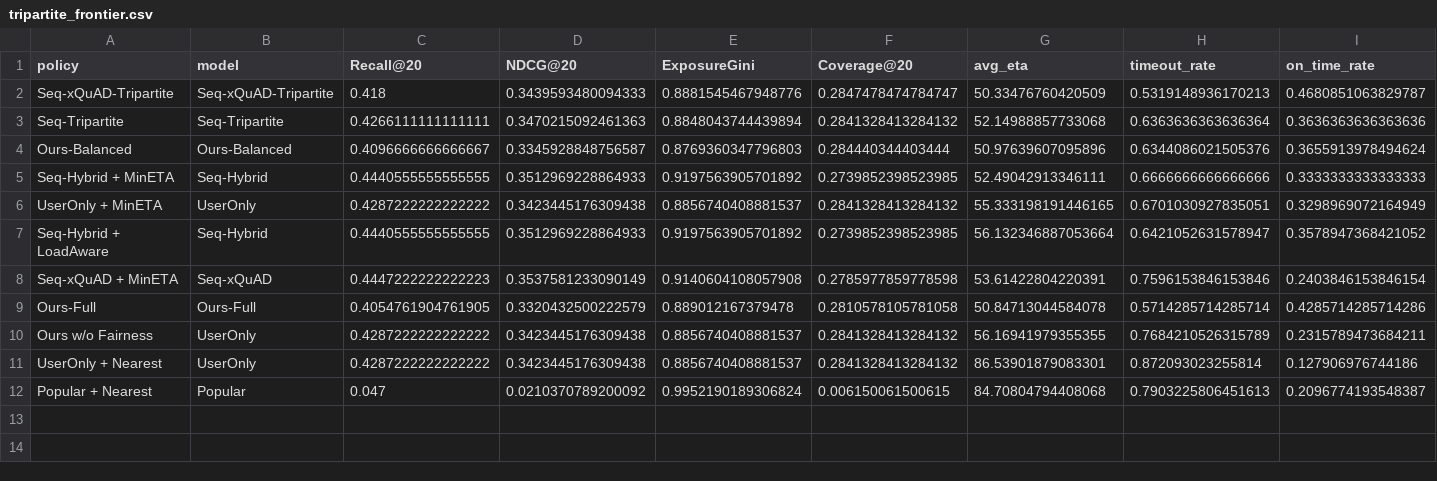
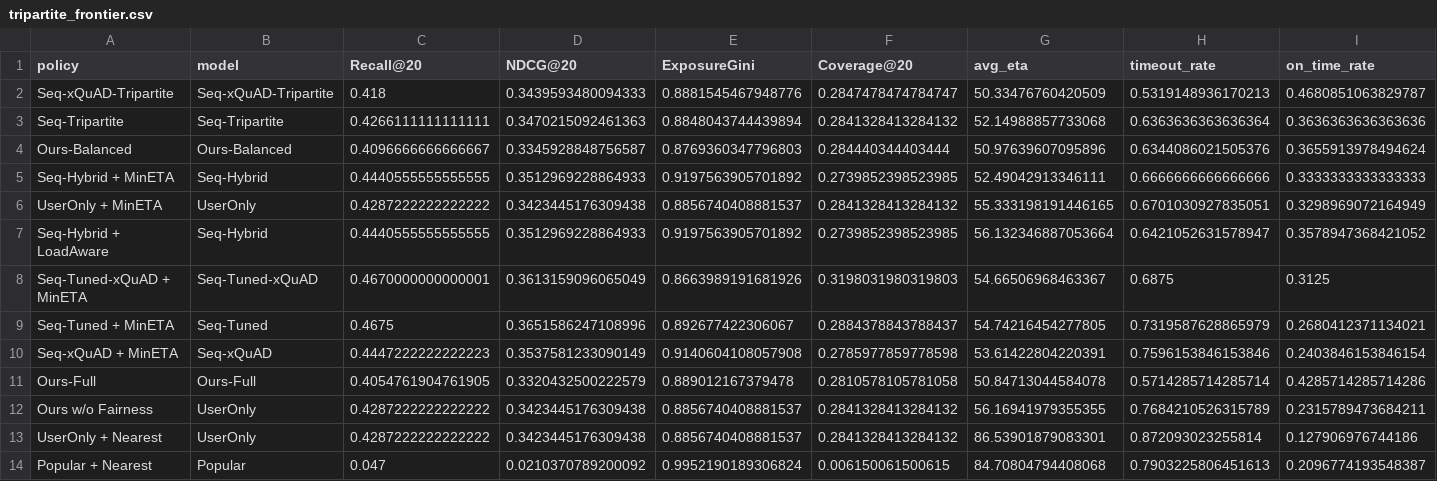
Before and after one commit to HSZGB/FoodFlow, a CSV file: outputs/results/tripartite_frontier.csv, drawn as a sheet; only a part is shown; rows hold the shown columns only; the diff names each change by its address in the sheet, - before the commit and + after, or states it on an @@ line.

```diff
--- a/outputs/results/tripartite_frontier.csv
+++ b/outputs/results/tripartite_frontier.csv
+row 8: Seq-Tuned-xQuAD + MinETA | Seq-Tuned-xQuAD | 0.4670000000000001 | 0.3613159096065049 | 0.8663989191681926 | 0.3198031980319803 | 54.66506968463367 | 0.6875 | 0.3125
+row 9: Seq-Tuned + MinETA | Seq-Tuned | 0.4675 | 0.3651586247108996 | 0.892677422306067 | 0.2884378843788437 | 54.74216454277805 | 0.7319587628865979 | 0.2680412371134021
```
Also changed, not shown: outputs/results/offline_metrics.csv, outputs/results/simulation_metrics.csv, 54 other files.
